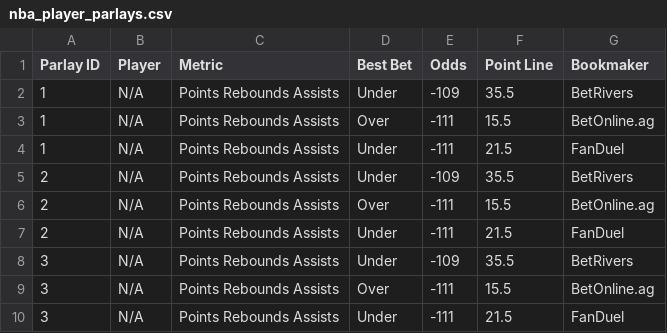
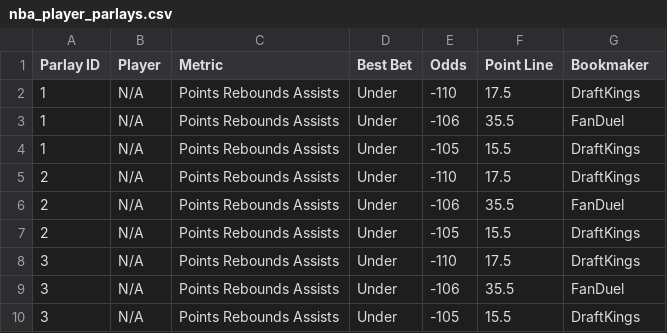
Before and after one commit to ajayiagbebaku/ProjectionDashboard, a CSV file: nba_player_parlays.csv, drawn as a sheet; only a part is shown; the diff covers the shown part only.

```diff
--- a/nba_player_parlays.csv
+++ b/nba_player_parlays.csv
@@ -1,10 +1,10 @@
 Parlay ID,Player,Metric,Best Bet,Odds,Point Line,Bookmaker
-1,N/A,Points Rebounds Assists,Under,-109,35.5,BetRivers
-1,N/A,Points Rebounds Assists,Over,-111,15.5,BetOnline.ag
-1,N/A,Points Rebounds Assists,Under,-111,21.5,FanDuel
-2,N/A,Points Rebounds Assists,Under,-109,35.5,BetRivers
-2,N/A,Points Rebounds Assists,Over,-111,15.5,BetOnline.ag
-2,N/A,Points Rebounds Assists,Under,-111,21.5,FanDuel
-3,N/A,Points Rebounds Assists,Under,-109,35.5,BetRivers
-3,N/A,Points Rebounds Assists,Over,-111,15.5,BetOnline.ag
-3,N/A,Points Rebounds Assists,Under,-111,21.5,FanDuel
+1,N/A,Points Rebounds Assists,Under,-110,17.5,DraftKings
+1,N/A,Points Rebounds Assists,Under,-106,35.5,FanDuel
+1,N/A,Points Rebounds Assists,Under,-105,15.5,DraftKings
+2,N/A,Points Rebounds Assists,Under,-110,17.5,DraftKings
+2,N/A,Points Rebounds Assists,Under,-106,35.5,FanDuel
+2,N/A,Points Rebounds Assists,Under,-105,15.5,DraftKings
+3,N/A,Points Rebounds Assists,Under,-110,17.5,DraftKings
+3,N/A,Points Rebounds Assists,Under,-106,35.5,FanDuel
+3,N/A,Points Rebounds Assists,Under,-105,15.5,DraftKings
```
Also changed, not shown: 20 edited cells elsewhere in this file, nba_player_best_ev_projections.csv.
